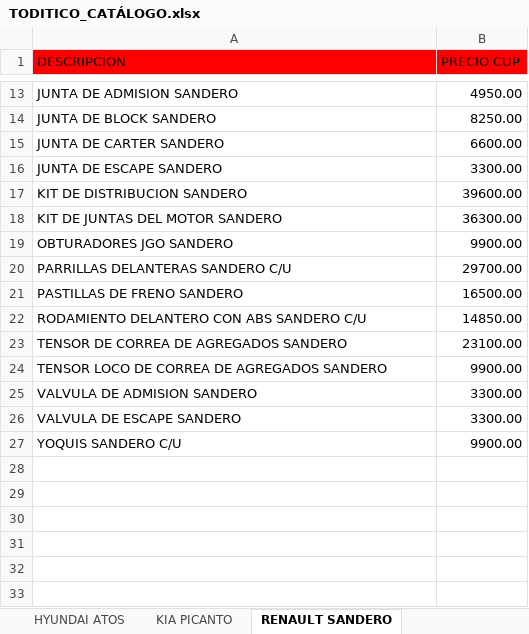
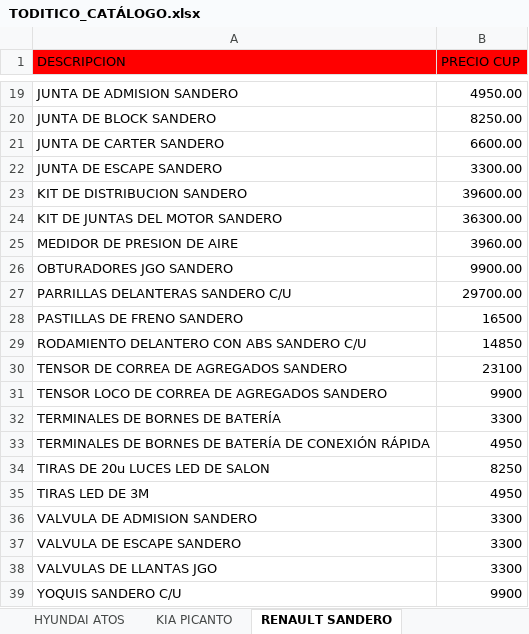
Before and after one commit to info-toditico/info-toditico.github.io, an Excel workbook: clientes/files/TODITICO_CATÁLOGO.xlsx, sheet RENAULT SANDERO, drawn as a sheet; only a part is shown, gaps mark what is left out; values as stored, in another font and other column widths than the file's, no borders; addresses are those after the commit; the diff covers the shown part only; the diff names each change by its address in the sheet, - before the commit and + after, or states it on an @@ line.

```diff
--- a/clientes/files/TODITICO_CATÁLOGO.xlsx (sheet RENAULT SANDERO)
+++ b/clientes/files/TODITICO_CATÁLOGO.xlsx (sheet RENAULT SANDERO)
+row 25: MEDIDOR DE PRESION DE AIRE | 3960.00
-B28 (PRECIO CUP): 16500.00
+B28 (PRECIO CUP): 16500
-B29 (PRECIO CUP): 14850.00
+B29 (PRECIO CUP): 14850
-B30 (PRECIO CUP): 23100.00
+B30 (PRECIO CUP): 23100
-B31 (PRECIO CUP): 9900.00
+B31 (PRECIO CUP): 9900
+row 32: TERMINALES DE BORNES DE BATERÍA | 3300
+row 33: TERMINALES DE BORNES DE BATERÍA DE CONEXIÓN RÁPIDA | 4950
+row 34: TIRAS DE 20u LUCES LED DE SALON | 8250
+row 35: TIRAS LED DE 3M | 4950
-B36:B37 (PRECIO CUP): 3300.00
+B36:B37 (PRECIO CUP): 3300
+row 38: VALVULAS DE LLANTAS JGO | 3300
-B39 (PRECIO CUP): 9900.00
+B39 (PRECIO CUP): 9900
```
Also changed, not shown: 6 added rows elsewhere in this sheet, sheet KIA PICANTO, sheet ACEITES, LUBRICANTES Y OTROS, sheet DAEWOO TICO, sheet HYUNDAI ATOS, 1 other file.
